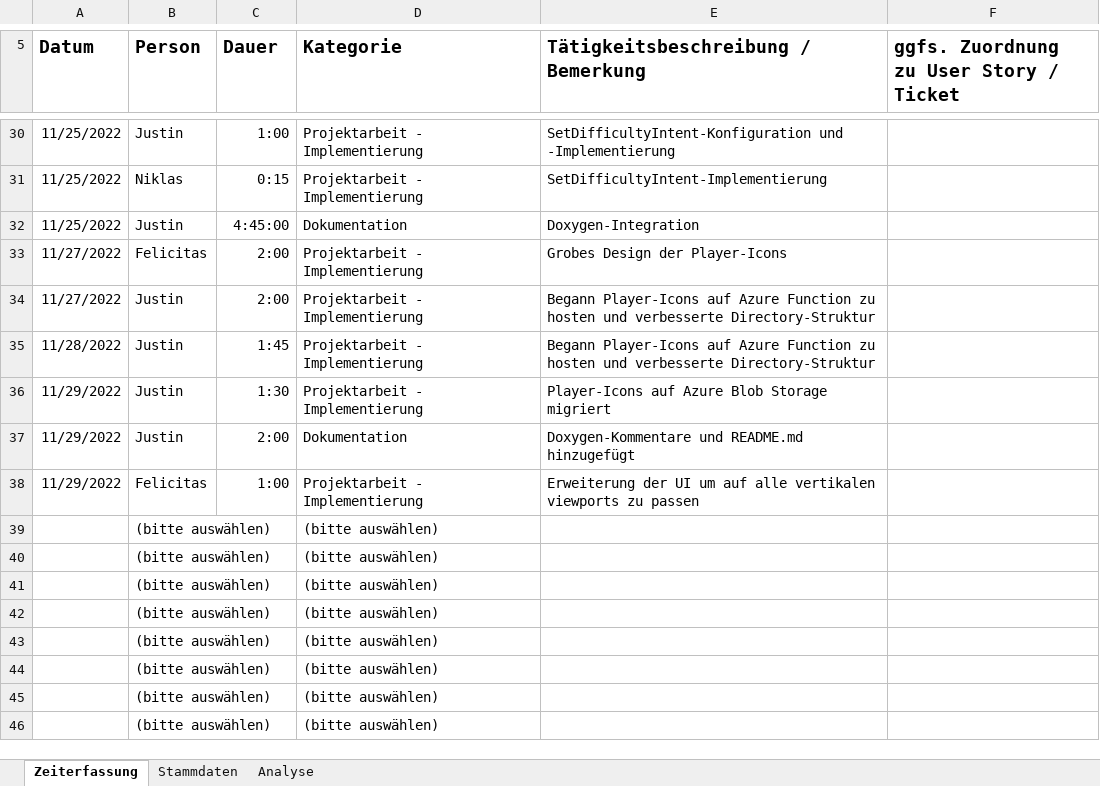
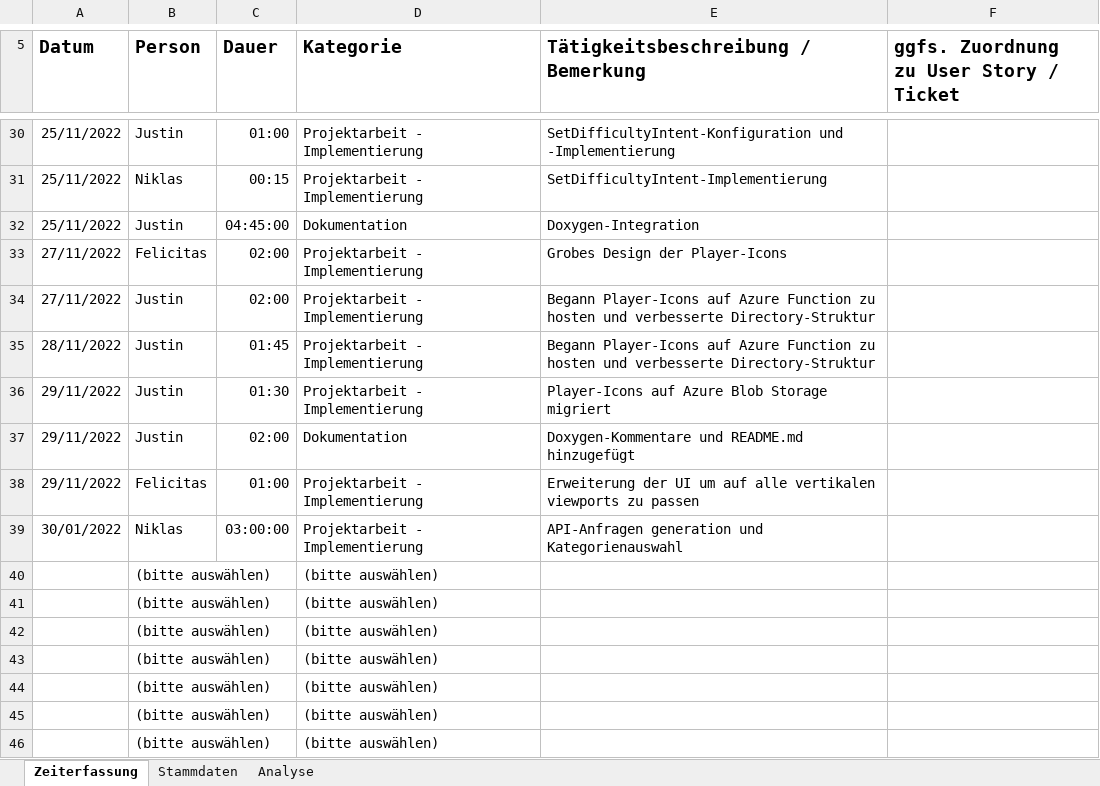
Before and after one commit to Ardril/entwDsa, an Excel workbook: doc/Zeiterfassung.xlsx, sheet Zeiterfassung, drawn as a sheet; only a part is shown, gaps mark what is left out; values as stored, in another font and other column widths than the file's, no borders; table styles not drawn; removed rows and columns are numbered as before the commit, all else as after; the diff covers the shown part only; the diff names each change by its address in the sheet, - before the commit and + after, or states it on an @@ line.

```diff
--- a/doc/Zeiterfassung.xlsx (sheet Zeiterfassung)
+++ b/doc/Zeiterfassung.xlsx (sheet Zeiterfassung)
-A30:A32 (Datum): 11/25/2022
+A30:A32 (Datum): 25/11/2022
-C30 (Dauer): 1:00
+C30 (Dauer): 01:00
-C31 (Dauer): 0:15
+C31 (Dauer): 00:15
-C32 (Dauer): 4:45:00
+C32 (Dauer): 04:45:00
-A33:A34 (Datum): 11/27/2022
+A33:A34 (Datum): 27/11/2022
-C33:C34 (Dauer): 2:00
+C33:C34 (Dauer): 02:00
-A35 (Datum): 11/28/2022
+A35 (Datum): 28/11/2022
-C35 (Dauer): 1:45
+C35 (Dauer): 01:45
-A36:A38 (Datum): 11/29/2022
+A36:A38 (Datum): 29/11/2022
-C36 (Dauer): 1:30
+C36 (Dauer): 01:30
-C37 (Dauer): 2:00
+C37 (Dauer): 02:00
-C38 (Dauer): 1:00
+C38 (Dauer): 01:00
-row 39:  | (bitte auswählen) |  | (bitte auswählen)
+row 39: 30/01/2022 | Niklas | 03:00:00 | Projektarbeit - Implementierung | API-Anfragen generation und Kategorienauswahl
```
Also changed, not shown: 49 edited cells elsewhere in this sheet, sheet Analyse, 8 other files.
